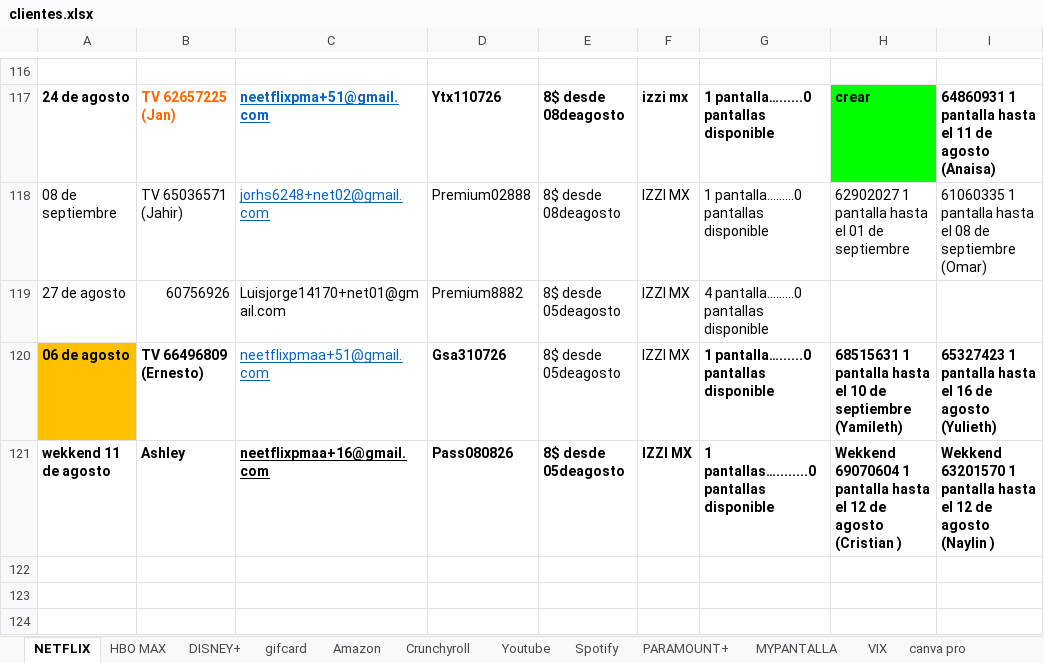
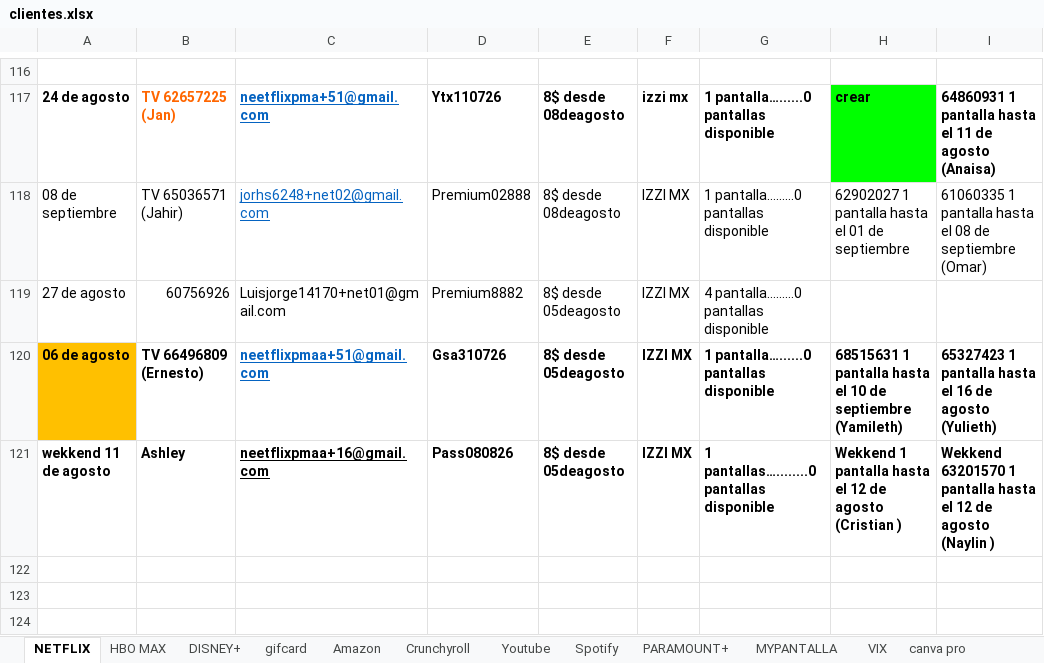
Before and after one commit to andresperea4215-beep/netflix-server, an Excel workbook: clientes.xlsx, sheet NETFLIX, drawn as a sheet; only a part is shown, gaps mark what is left out; values as stored, in another font and other column widths than the file's, no borders; charts and pictures not drawn; the diff covers the shown part only; the diff names each change by its address in the sheet, - before the commit and + after, or states it on an @@ line.

```diff
--- a/clientes.xlsx (sheet NETFLIX)
+++ b/clientes.xlsx (sheet NETFLIX)
-C120 bold: off
+C120 bold: on
-E120:F120 bold: off
+E120:F120 bold: on
-H121: Wekkend 69070604 1 pantalla…
+H121: Wekkend 1 pantalla…
```
Also changed, not shown: 8 edited cells and cell formats elsewhere in this sheet, sheet Spotify, sheet DISNEY+, sheet Amazon, sheet HBO MAX, sheet Youtube, charts or pictures, 1 other file.
